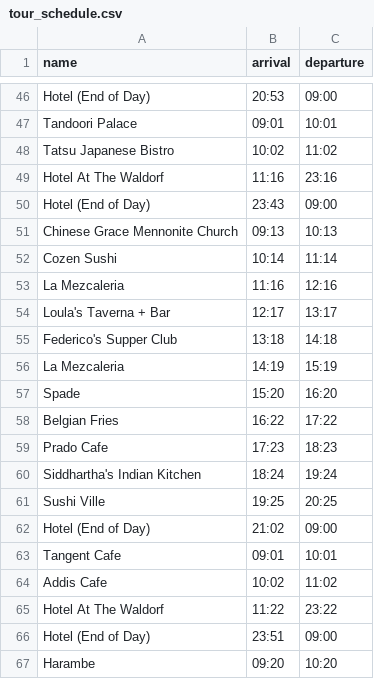
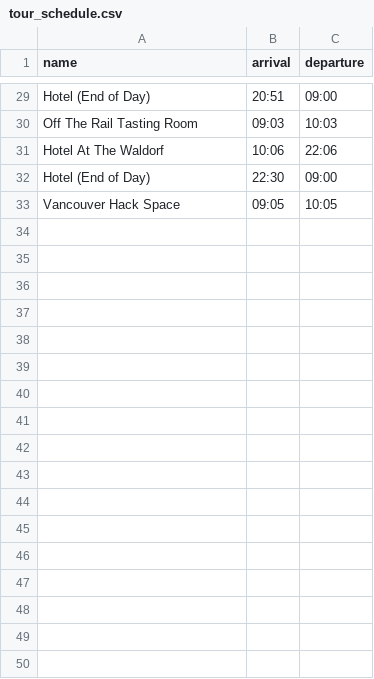
Before and after one commit to junhp94/CMPT353_Project, a CSV file: tour_schedule.csv, drawn as a sheet; only a part is shown, gaps mark what is left out; removed rows and columns are numbered as before the commit, all else as after; the diff covers the shown part only; the diff names each change by its address in the sheet, - before the commit and + after, or states it on an @@ line.

```diff
--- a/tour_schedule.csv
+++ b/tour_schedule.csv
-B29 (arrival): 20:53
+B29 (arrival): 20:51
-row 47: Tandoori Palace | 09:01 | 10:01
-row 48: Tatsu Japanese Bistro | 10:02 | 11:02
+row 30: Off The Rail Tasting Room | 09:03 | 10:03
-B31 (arrival): 11:16
+B31 (arrival): 10:06
-C31 (departure): 23:16
+C31 (departure): 22:06
-row 50: Hotel (End of Day) | 23:43 | 09:00
-row 51: Chinese Grace Mennonite Church | 09:13 | 10:13
-row 52: Cozen Sushi | 10:14 | 11:14
-row 53: La Mezcaleria | 11:16 | 12:16
-row 54: Loula's Taverna + Bar | 12:17 | 13:17
-row 55: Federico's Supper Club | 13:18 | 14:18
-row 56: La Mezcaleria | 14:19 | 15:19
-row 57: Spade | 15:20 | 16:20
-row 58: Belgian Fries | 16:22 | 17:22
-row 59: Prado Cafe | 17:23 | 18:23
-row 60: Siddhartha's Indian Kitchen | 18:24 | 19:24
-row 61: Sushi Ville | 19:25 | 20:25
-B32 (arrival): 21:02
+B32 (arrival): 22:30
-row 63: Tangent Cafe | 09:01 | 10:01
-row 64: Addis Cafe | 10:02 | 11:02
-row 65: Hotel At The Waldorf | 11:22 | 23:22
-row 66: Hotel (End of Day) | 23:51 | 09:00
-row 67: Harambe | 09:20 | 10:20
+row 33: Vancouver Hack Space | 09:05 | 10:05
```
Also changed, not shown: 3 added rows, 20 removed rows and 19 edited cells elsewhere in this file, 2 other files.
